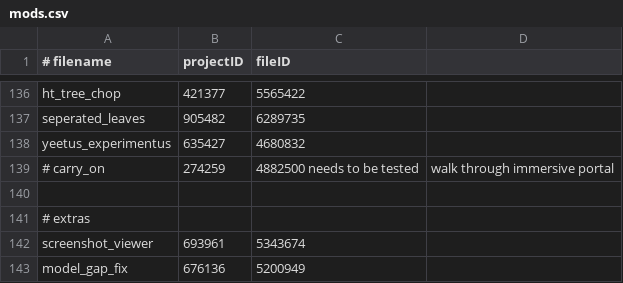
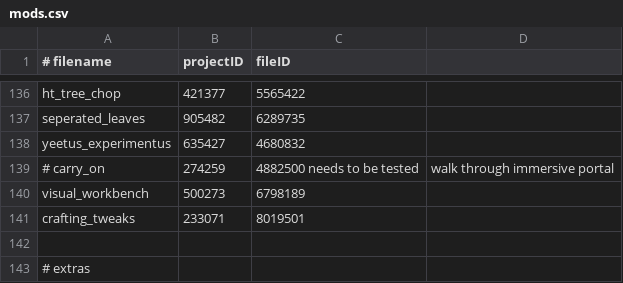
Before and after one commit to abyssal-descent/abyssal-descent, a CSV file: mods.csv, drawn as a sheet; only a part is shown, gaps mark what is left out; the shorter side is filled out with more unchanged rows.

Commit message:
feat: crafting table mods

```diff
--- a/mods.csv
+++ b/mods.csv
@@ -139,2 +139,4 @@ yeetus_experimentus,635427,4680832
 # carry_on,274259,4882500 needs to be tested, walk through immersive portal
+visual_workbench,500273,6798189
+crafting_tweaks,233071,8019501
 
```
